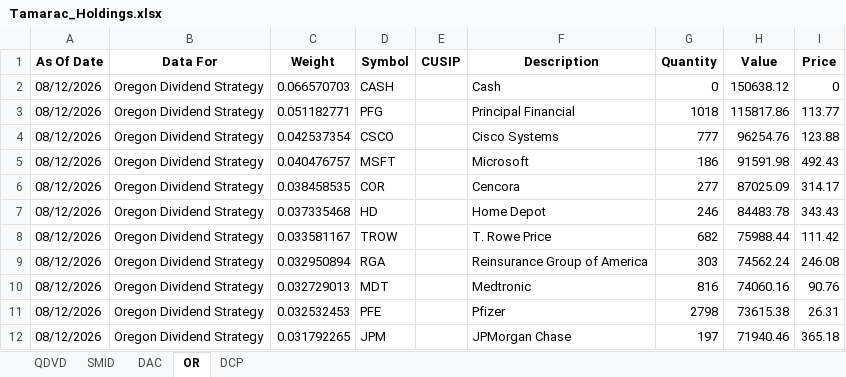
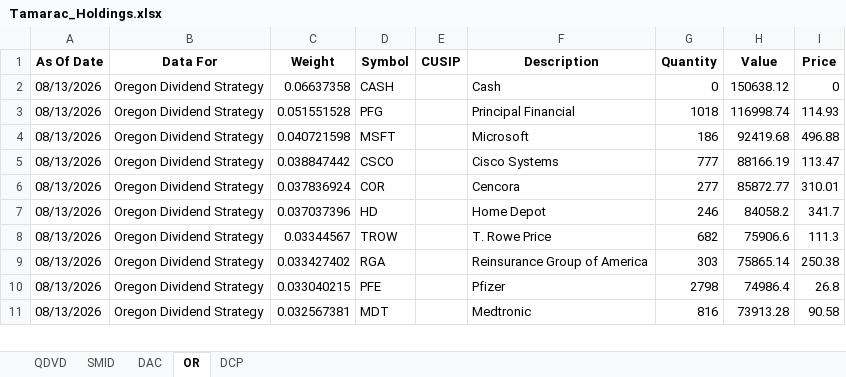
Before and after one commit to ryansadair/mcp-dashboard, an Excel workbook: data/Tamarac_Holdings.xlsx, sheet OR, drawn as a sheet; only a part is shown; values as stored, in another font and other column widths than the file's, no borders; removed rows and columns are numbered as before the commit, all else as after; the diff covers the shown part only; the diff names each change by its address in the sheet, - before the commit and + after, or states it on an @@ line.

```diff
--- a/data/Tamarac_Holdings.xlsx (sheet OR)
+++ b/data/Tamarac_Holdings.xlsx (sheet OR)
-A2:A3 (As Of Date): 08/12/2026
+A2:A3 (As Of Date): 08/13/2026
-C2 (Weight): 0.066570703
+C2 (Weight): 0.06637358
-C3 (Weight): 0.051182771
+C3 (Weight): 0.051551528
-H3 (Value): 115817.86
+H3 (Value): 116998.74
-I3 (Price): 113.77
+I3 (Price): 114.93
-row 4: 08/12/2026 | Oregon Dividend Strategy | 0.042537354 | CSCO |  | Cisco Systems | 777 | 96254.76 | 123.88
-A4 (As Of Date): 08/12/2026
+A4 (As Of Date): 08/13/2026
-C4 (Weight): 0.040476757
+C4 (Weight): 0.040721598
-H4 (Value): 91591.98
+H4 (Value): 92419.68
-I4 (Price): 492.43
+I4 (Price): 496.88
+row 5: 08/13/2026 | Oregon Dividend Strategy | 0.038847442 | CSCO |  | Cisco Systems | 777 | 88166.19 | 113.47
-A6:A9 (As Of Date): 08/12/2026
+A6:A9 (As Of Date): 08/13/2026
-C6 (Weight): 0.038458535
+C6 (Weight): 0.037836924
-H6 (Value): 87025.09
+H6 (Value): 85872.77
-I6 (Price): 314.17
+I6 (Price): 310.01
-C7 (Weight): 0.037335468
+C7 (Weight): 0.037037396
-H7 (Value): 84483.78
+H7 (Value): 84058.2
-I7 (Price): 343.43
+I7 (Price): 341.7
-C8 (Weight): 0.033581167
+C8 (Weight): 0.03344567
-H8 (Value): 75988.44
+H8 (Value): 75906.6
-I8 (Price): 111.42
+I8 (Price): 111.3
-C9 (Weight): 0.032950894
+C9 (Weight): 0.033427402
-H9 (Value): 74562.24
+H9 (Value): 75865.14
-I9 (Price): 246.08
+I9 (Price): 250.38
-row 10: 08/12/2026 | Oregon Dividend Strategy | 0.032729013 | MDT |  | Medtronic | 816 | 74060.16 | 90.76
-A10 (As Of Date): 08/12/2026
+A10 (As Of Date): 08/13/2026
-C10 (Weight): 0.032532453
+C10 (Weight): 0.033040215
-H10 (Value): 73615.38
+H10 (Value): 74986.4
-I10 (Price): 26.31
+I10 (Price): 26.8
-row 12: 08/12/2026 | Oregon Dividend Strategy | 0.031792265 | JPM |  | JPMorgan Chase | 197 | 71940.46 | 365.18
+row 11: 08/13/2026 | Oregon Dividend Strategy | 0.032567381 | MDT |  | Medtronic | 816 | 73913.28 | 90.58
```
Also changed, not shown: 5 added rows, 4 removed rows and 80 edited cells elsewhere in this sheet, sheet DCP, sheet DAC, sheet QDVD, sheet SMID.
